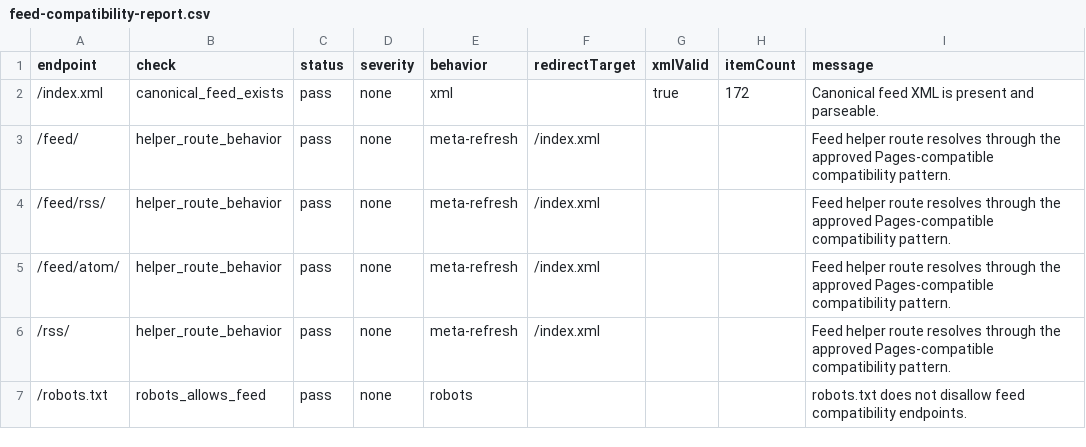
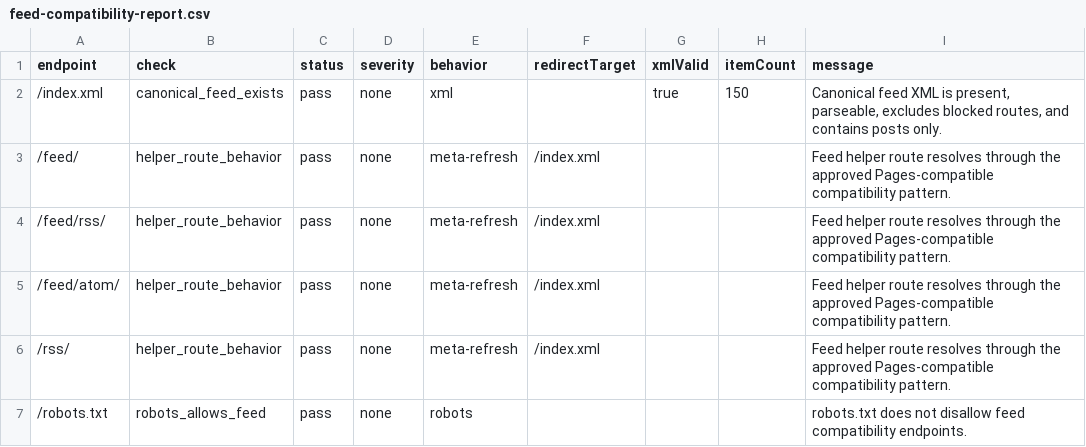
Before and after one commit to taurgis/rhino-inquisitor-com, a CSV file: migration/reports/feed-compatibility-report.csv, drawn as a sheet.

```diff
--- a/migration/reports/feed-compatibility-report.csv
+++ b/migration/reports/feed-compatibility-report.csv
@@ -1,3 +1,3 @@
 endpoint,check,status,severity,behavior,redirectTarget,xmlValid,itemCount,message
-/index.xml,canonical_feed_exists,pass,none,xml,,true,172,Canonical feed XML is present and parseable.
+/index.xml,canonical_feed_exists,pass,none,xml,,true,150,"Canonical feed XML is present, parseable, excludes blocked routes, and contains posts only."
 /feed/,helper_route_behavior,pass,none,meta-refresh,/index.xml,,,Feed helper route resolves through the approved Pages-compatible compatibility pattern.
```
Also changed, not shown: 13 other files.
